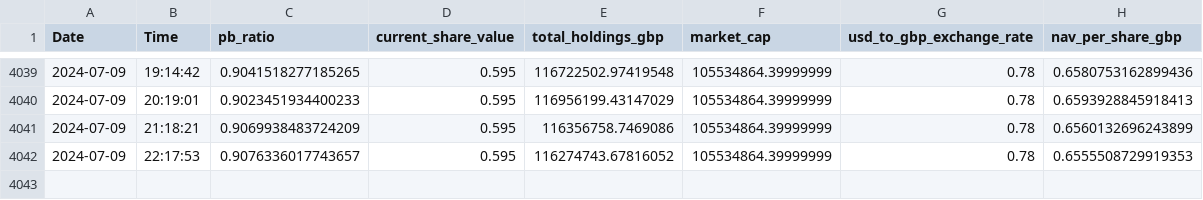
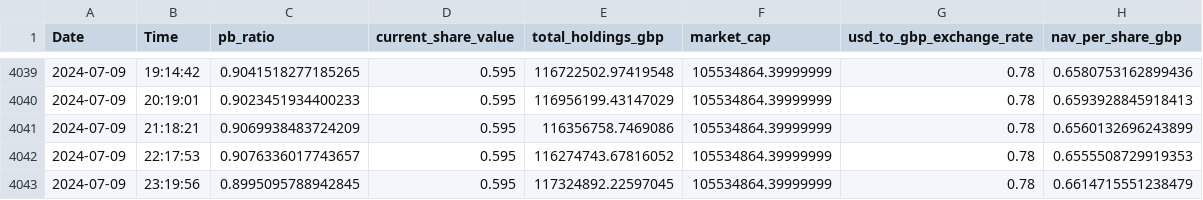
Before and after one commit to yztulk/KR1DataScheduler, a CSV file: results.csv, drawn as a sheet; only a part is shown, gaps mark what is left out.

Commit message:
Update results.csv with new data

```diff
--- a/results.csv
+++ b/results.csv
@@ -4042 +4042,2 @@ Date,Time,pb_ratio,current_share_value,total_holdings_gbp,market_cap,usd_to_gbp_
 "2024-07-09","22:17:53","0.9076336017743657","0.595","116274743.67816052","105534864.39999999","0.78","0.6555508729919353"
+"2024-07-09","23:19:56","0.8995095788942845","0.595","117324892.22597045","105534864.39999999","0.78","0.6614715551238479"
```
